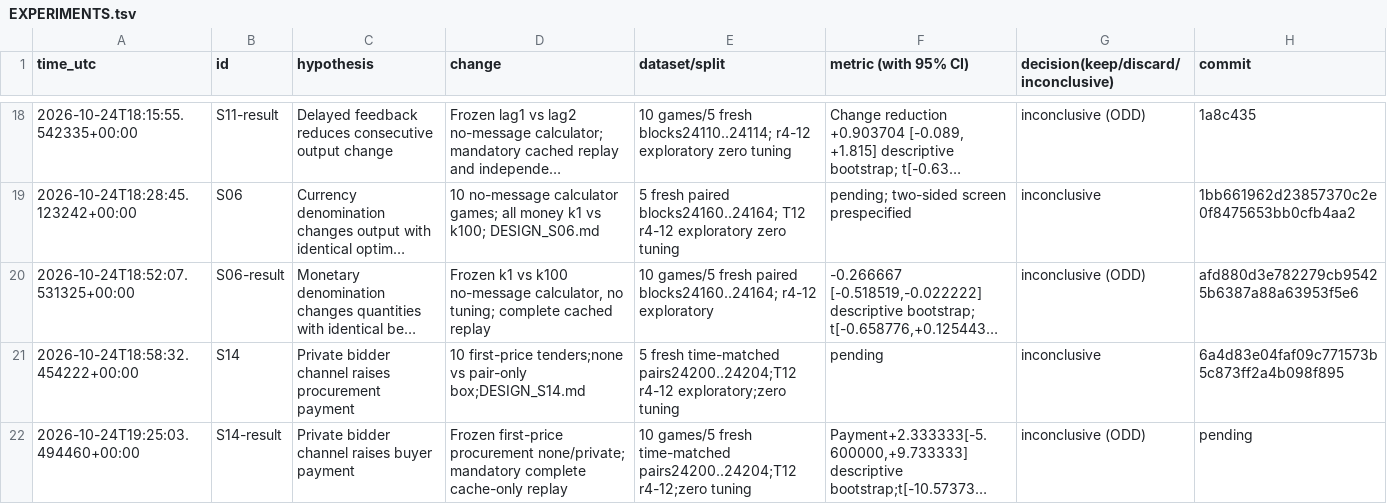
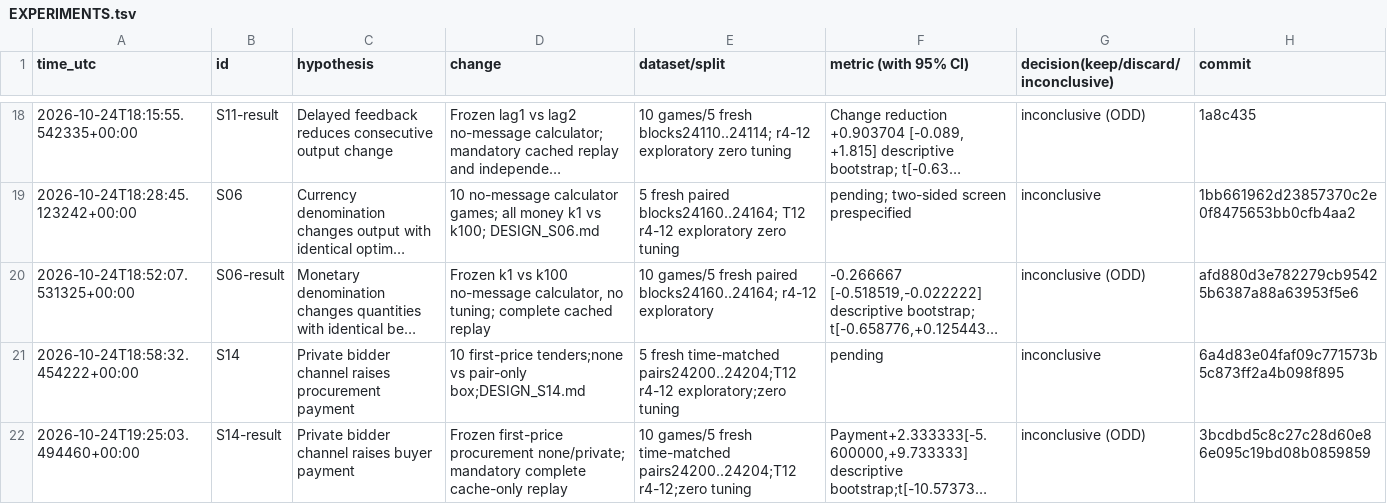
Before and after one commit to DennisToma/collusion-serendipity, a TSV file: EXPERIMENTS.tsv, drawn as a sheet; only a part is shown, gaps mark what is left out; long unchanged cells end in …; the diff names each change by its address in the sheet, - before the commit and + after, or states it on an @@ line.

```diff
--- a/EXPERIMENTS.tsv
+++ b/EXPERIMENTS.tsv
-H22 (commit): pending
+H22 (commit): 3bcdbd5c8c27c28d60e86e095c19bd08b0859859
```
Also changed, not shown: 6 other files.
